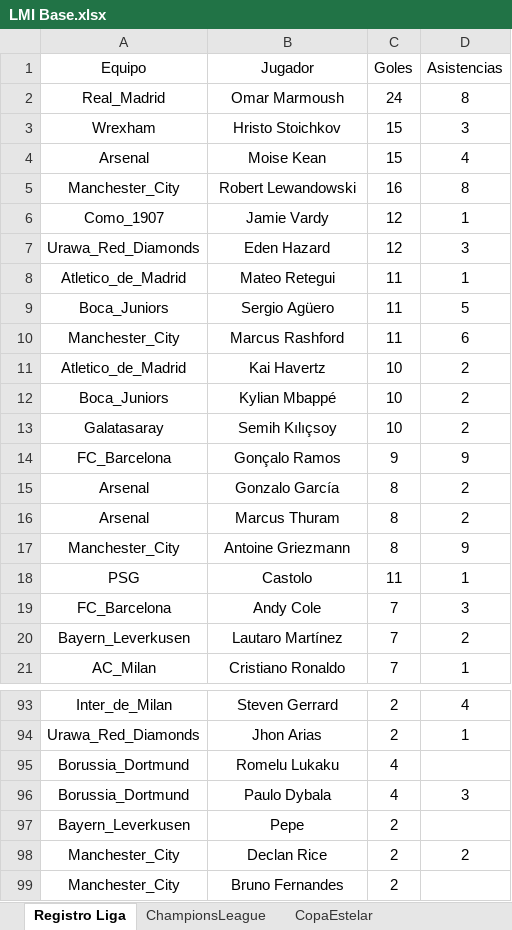
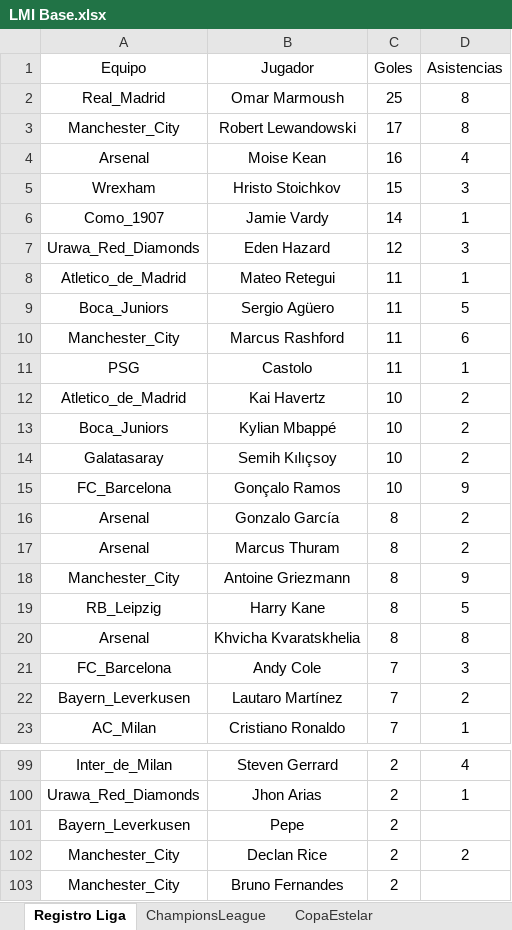
Before and after one commit to DekaosSv/LMI---Plataforma, an Excel workbook: LMI Base.xlsx, sheet Registro Liga, drawn as a sheet; only a part is shown, gaps mark what is left out; values as stored, in another font and other column widths than the file's, no borders; removed rows and columns are numbered as before the commit, all else as after; the diff covers the shown part only; the diff names each change by its address in the sheet, - before the commit and + after, or states it on an @@ line.

```diff
--- a/LMI Base.xlsx (sheet Registro Liga)
+++ b/LMI Base.xlsx (sheet Registro Liga)
-C2 (Goles): 24
+C2 (Goles): 25
+row 3: Manchester_City | Robert Lewandowski | 17 | 8
+row 4: Arsenal | Moise Kean | 16 | 4
-row 4: Arsenal | Moise Kean | 15 | 4
-row 5: Manchester_City | Robert Lewandowski | 16 | 8
-C6 (Goles): 12
+C6 (Goles): 14
@@ row 18 moved to row 11: PSG @@
-C15 (Goles): 9
+C15 (Goles): 10
@@ row 24 moved to row 19: RB_Leipzig @@
@@ row 25 moved to row 20: Arsenal @@
@@ row 95 moved to row 54: Borussia_Dortmund @@
@@ row 96 moved to row 55: Borussia_Dortmund @@
```
Also changed, not shown: 9 added rows, 4 removed rows, 10 moved rows and 3 edited cells elsewhere in this sheet, 2 other files.
